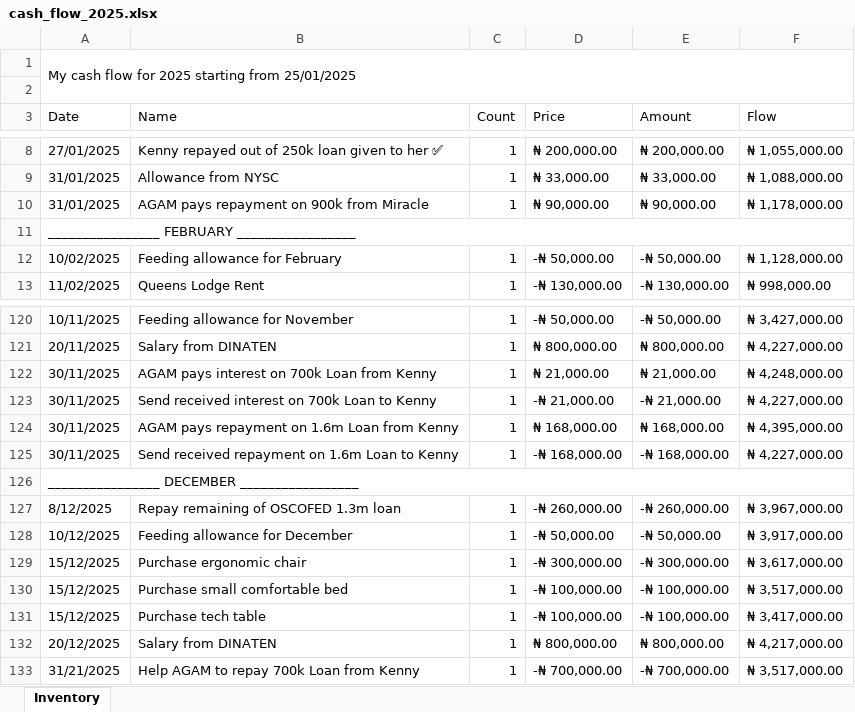
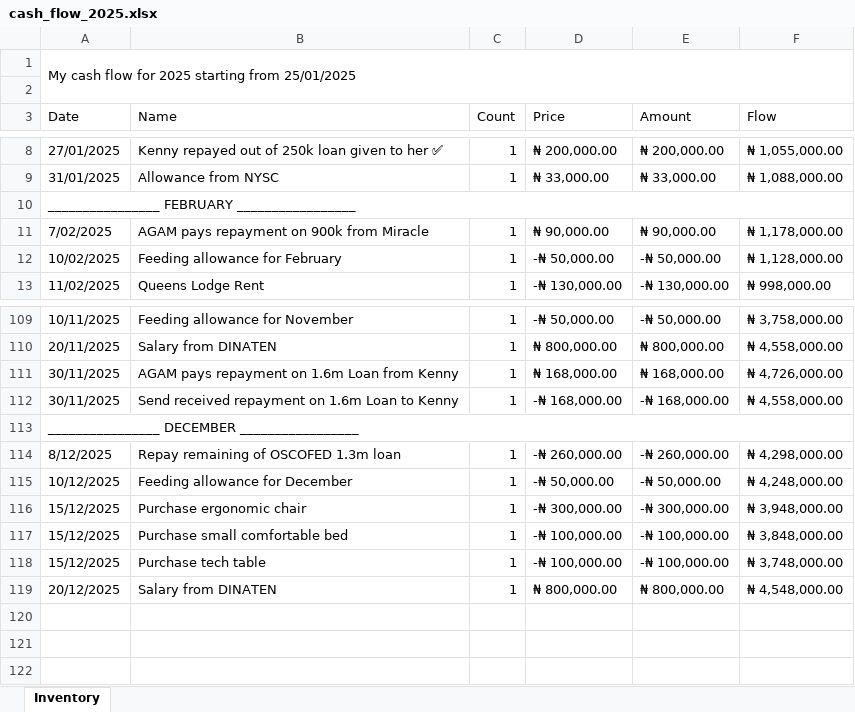
Before and after one commit to prmpsmart/inventory_calculator, an Excel workbook: cash_flow_2025.xlsx, sheet Inventory, drawn as a sheet; only a part is shown, gaps mark what is left out; values as stored, in another font and other column widths than the file's, no cell formats; removed rows and columns are numbered as before the commit, all else as after; the diff covers the shown part only; the diff names each change by its address in the sheet, - before the commit and + after, or states it on an @@ line.

```diff
--- a/cash_flow_2025.xlsx (sheet Inventory)
+++ b/cash_flow_2025.xlsx (sheet Inventory)
-row 10: 31/01/2025 | AGAM pays repayment on 900k from Miracle | 1 | ₦ 90,000.00 | ₦ 90,000.00 | ₦ 1,178,000.00
+row 11: 7/02/2025 | AGAM pays repayment on 900k from Miracle | 1 | ₦ 90,000.00 | ₦ 90,000.00 | ₦ 1,178,000.00
-F109 (Flow): ₦ 3,427,000.00
+F109 (Flow): ₦ 3,758,000.00
-F110 (Flow): ₦ 4,227,000.00
+F110 (Flow): ₦ 4,558,000.00
-row 122: 30/11/2025 | AGAM pays interest on 700k Loan from Kenny | 1 | ₦ 21,000.00 | ₦ 21,000.00 | ₦ 4,248,000.00
-row 123: 30/11/2025 | Send received interest on 700k Loan to Kenny | 1 | -₦ 21,000.00 | -₦ 21,000.00 | ₦ 4,227,000.00
-F111 (Flow): ₦ 4,395,000.00
+F111 (Flow): ₦ 4,726,000.00
-F112 (Flow): ₦ 4,227,000.00
+F112 (Flow): ₦ 4,558,000.00
-F114 (Flow): ₦ 3,967,000.00
+F114 (Flow): ₦ 4,298,000.00
-F115 (Flow): ₦ 3,917,000.00
+F115 (Flow): ₦ 4,248,000.00
-F116 (Flow): ₦ 3,617,000.00
+F116 (Flow): ₦ 3,948,000.00
-F117 (Flow): ₦ 3,517,000.00
+F117 (Flow): ₦ 3,848,000.00
-F118 (Flow): ₦ 3,417,000.00
+F118 (Flow): ₦ 3,748,000.00
-F119 (Flow): ₦ 4,217,000.00
+F119 (Flow): ₦ 4,548,000.00
-row 133: 31/21/2025 | Help AGAM to repay 700k Loan from Kenny | 1 | -₦ 700,000.00 | -₦ 700,000.00 | ₦ 3,517,000.00
```
Also changed, not shown: 2 added rows, 13 removed rows and 32 edited cells elsewhere in this sheet, cell formats, 2 other files.
